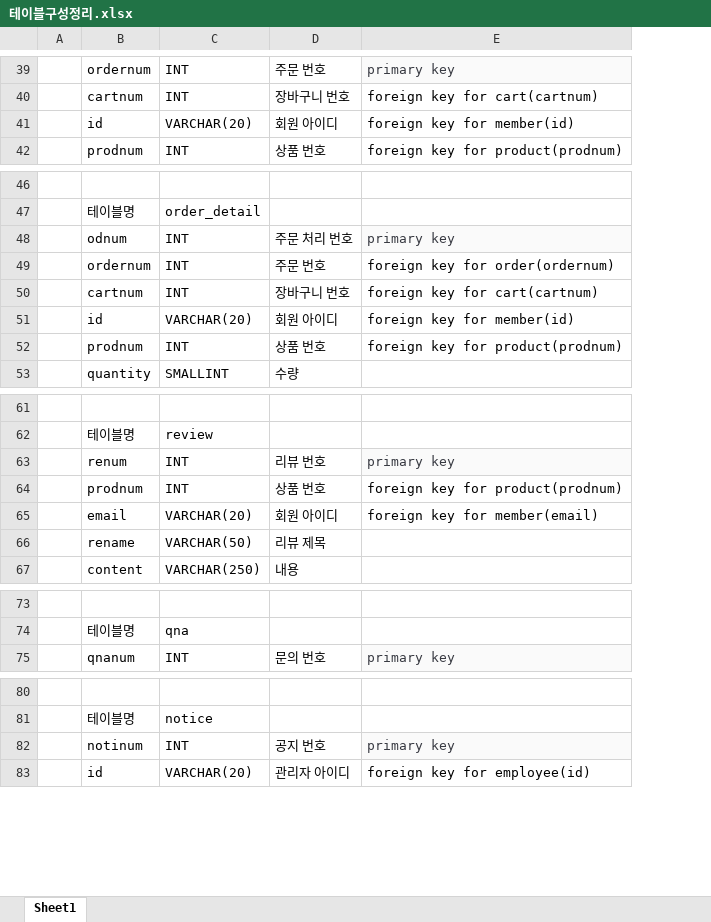
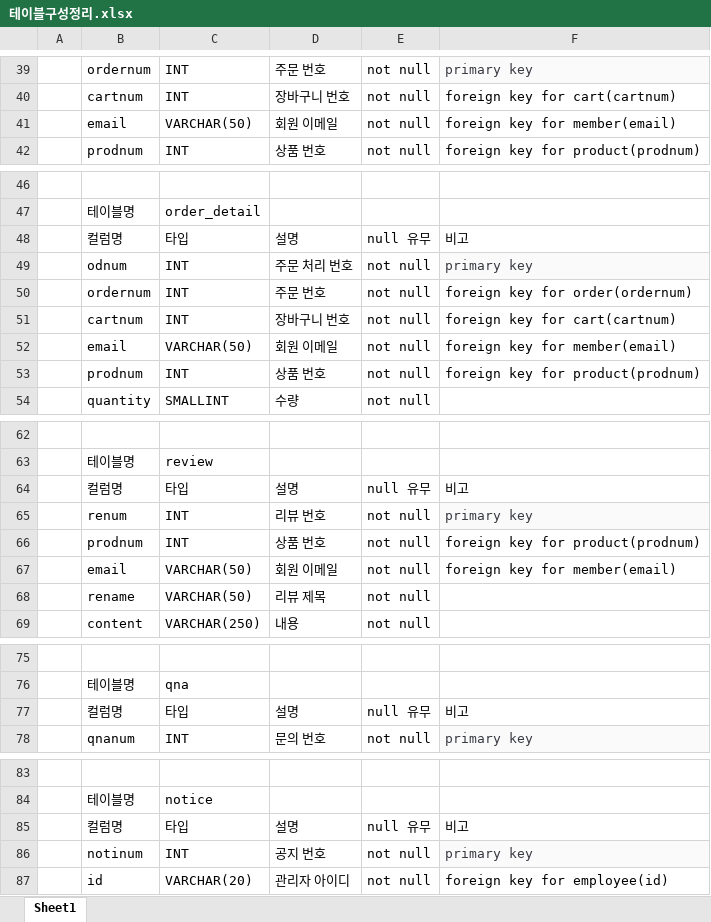
Before and after one commit to Naury74/Boramjul_Web, an Excel workbook: 서버관련자료/테이블구성정리.xlsx, sheet Sheet1, drawn as a sheet; only a part is shown, gaps mark what is left out; values as stored, in another font and other column widths than the file's, no borders; removed rows and columns are numbered as before the commit, all else as after; the diff covers the shown part only; the diff names each change by its address in the sheet, - before the commit and + after, or states it on an @@ line.

```diff
--- a/서버관련자료/테이블구성정리.xlsx (sheet Sheet1)
+++ b/서버관련자료/테이블구성정리.xlsx (sheet Sheet1)
+column E, rows 39-40: not null | not null; row 42: not null; rows 49-51: all not null; rows 53-54: not null | not null; rows 65-69: all not null; row 78: not null; rows 86-87: not null | not null
-row 41:  | id | VARCHAR(20) | 회원 아이디 | foreign key for member(id)
+row 41:  | email | VARCHAR(50) | 회원 이메일 | not null | foreign key for member(email)
+row 48:  | 컬럼명 | 타입 | 설명 | null 유무 | 비고
-row 51:  | id | VARCHAR(20) | 회원 아이디 | foreign key for member(id)
+row 52:  | email | VARCHAR(50) | 회원 이메일 | not null | foreign key for member(email)
+row 64:  | 컬럼명 | 타입 | 설명 | null 유무 | 비고
-C67: VARCHAR(20)
+C67: VARCHAR(50)
-D67: 회원 아이디
+D67: 회원 이메일
+row 77:  | 컬럼명 | 타입 | 설명 | null 유무 | 비고
+row 85:  | 컬럼명 | 타입 | 설명 | null 유무 | 비고
```
Also changed, not shown: 1 added row and 2 edited cells elsewhere in this sheet, 1 other file.
